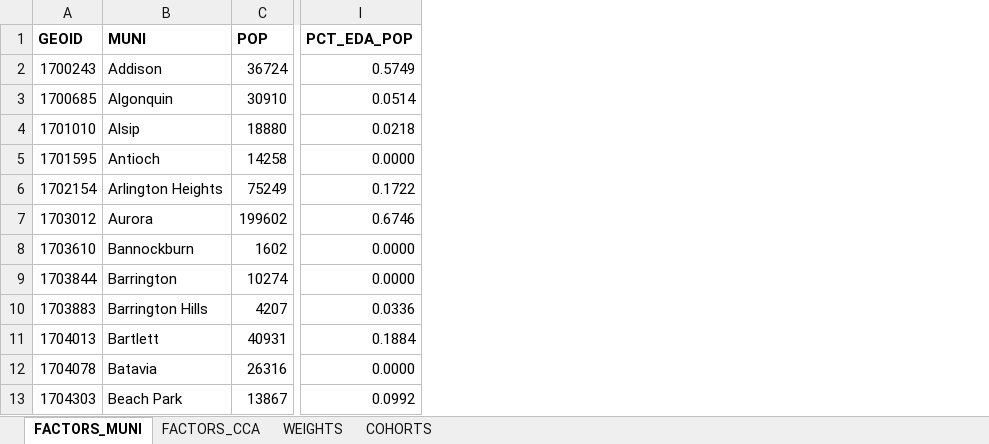
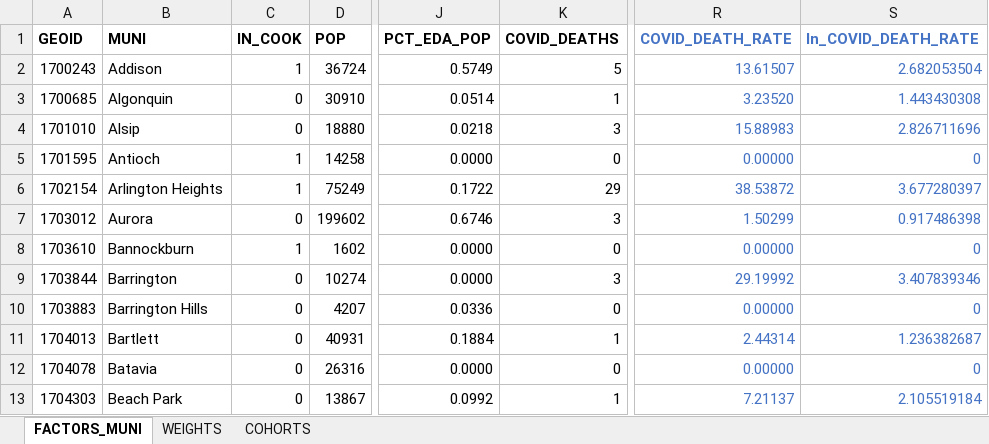
Before and after one commit to CMAP-REPOS/community-cohort-tool, an Excel workbook: input/community_cohort_inputs.xlsx, sheet FACTORS_MUNI, drawn as a sheet; only a part is shown, gaps mark what is left out; values as stored, in another font and other column widths than the file's, no borders; the diff names each change by its address in the sheet, - before the commit and + after, or states it on an @@ line.

Commit message:
Add COVID death rate factors, Cook indicator

```diff
--- a/input/community_cohort_inputs.xlsx (sheet FACTORS_MUNI)
+++ b/input/community_cohort_inputs.xlsx (sheet FACTORS_MUNI)
-sheet tab: FACTORS_CCA
+column C (IN_COOK), rows 2-13: 1 | 0 | 0 | 1 | 1 | 0 | 1 | 0 | 0 | 0 | 0 | 0
+column K (COVID_DEATHS), rows 2-13: 5 | 1 | 3 | 0 | 29 | 3 | 0 | 3 | 0 | 1 | 0 | 1
+column R (COVID_DEATH_RATE), rows 2-13: 13.61507 | 3.23520 | 15.88983 | 0.00000 | 38.53872 | 1.50299 | 0.00000 | 29.19992 | 0.00000 | 2.44314 | 0.00000 | 7.21137
+column S (ln_COVID_DEATH_RATE), rows 2-13: 2.682053504 | 1.443430308 | 2.826711696 | 0 | 3.677280397 | 0.917486398 | 0 | 3.407839346 | 0 | 1.236382687 | 0 | 2.105519184
```
Also changed, not shown: sheet WEIGHTS, formulas that keep their value.
